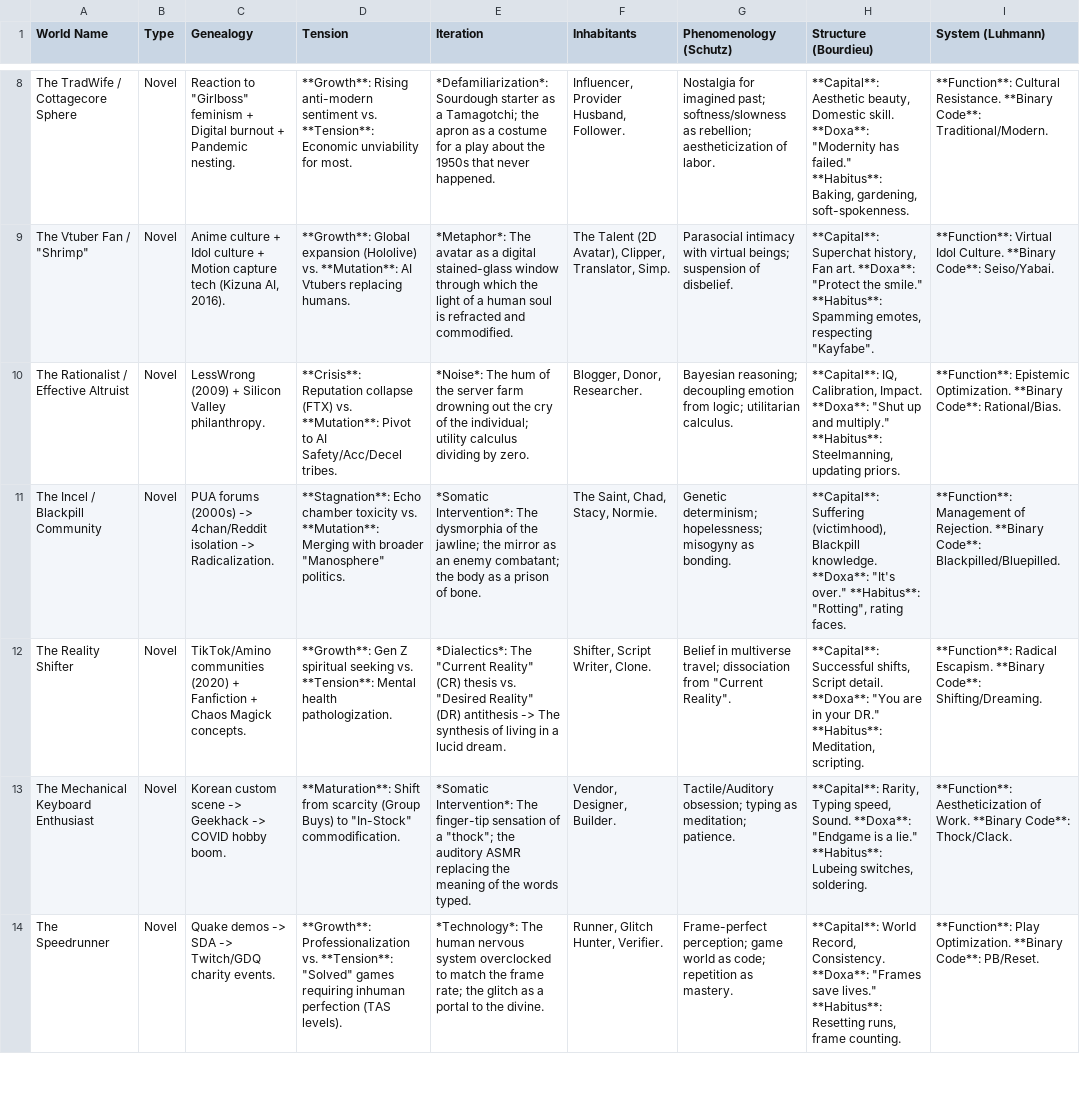
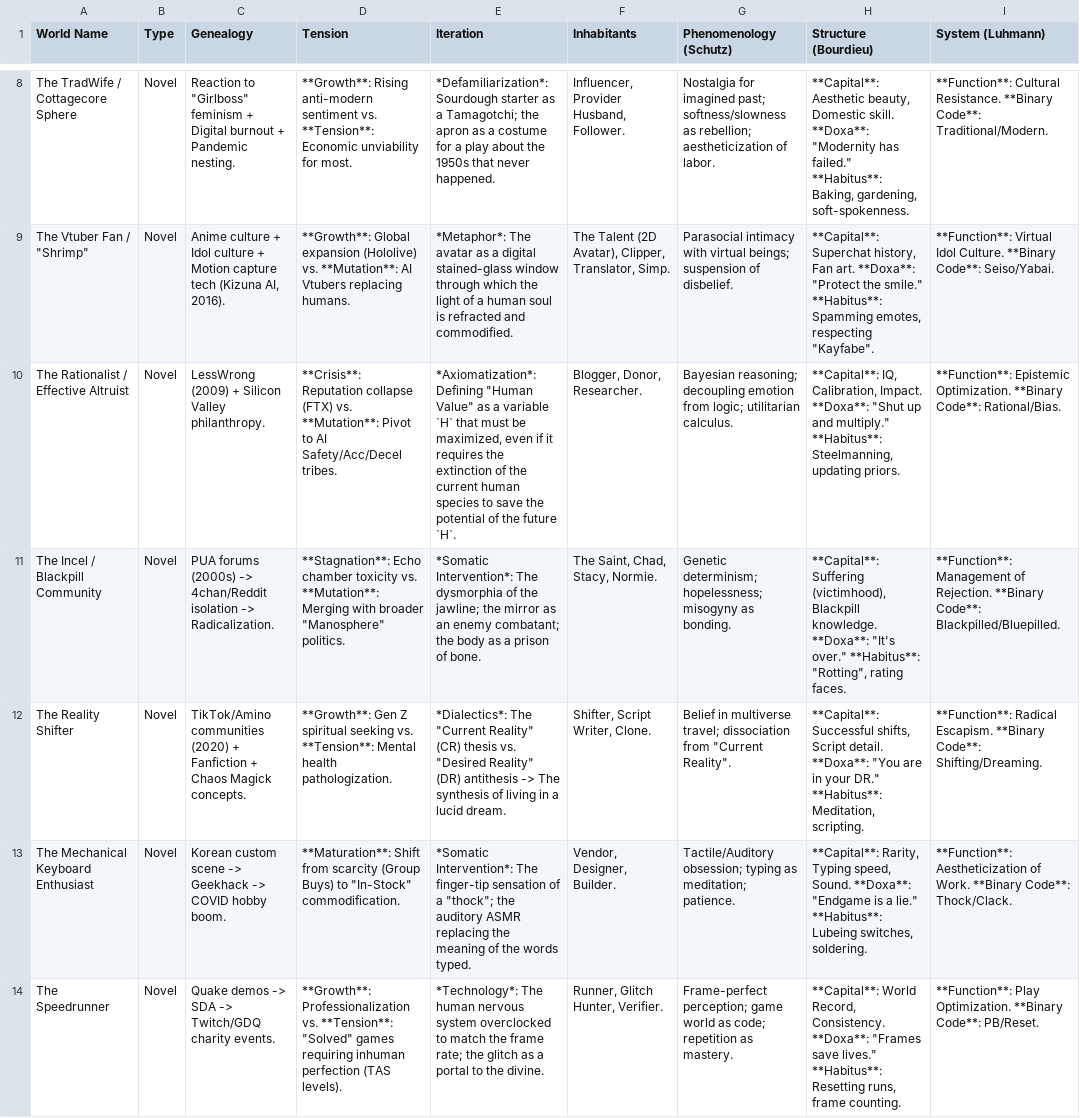
Before and after one commit to mostlycached/schema, a CSV file: WORLDS.csv, drawn as a sheet; only a part is shown, gaps mark what is left out; the diff covers the shown part only; the diff names each change by its address in the sheet, - before the commit and + after, or states it on an @@ line.

```diff
--- a/WORLDS.csv
+++ b/WORLDS.csv
-E10 (Iteration): *Noise*: The hum of the server farm drowning out the cry of the individual; utility calculus dividing by zero.
+E10 (Iteration): *Axiomatization*: Defining "Human Value" as a variable `H` that must be maximized, even if it requires the extinction of the current human species to save the potential of the future `H`.
```
Also changed, not shown: 11 edited cells elsewhere in this file, 3 other files.
